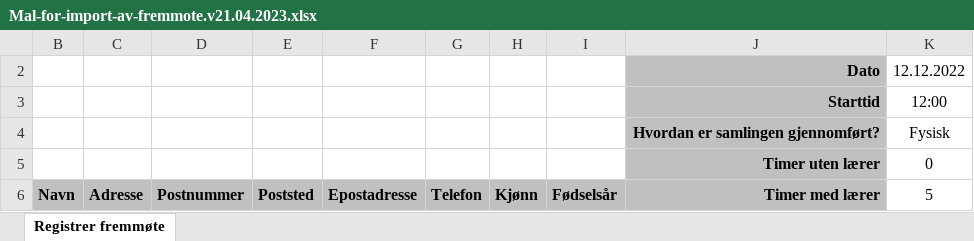
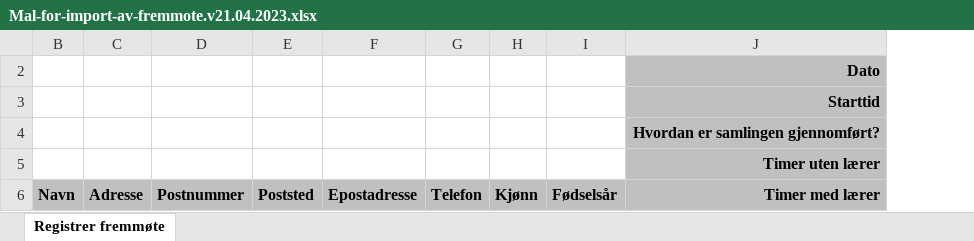
Before and after one commit to soundsgoodas/msf-fremmote, an Excel workbook: template/Mal-for-import-av-fremmote.v21.04.2023.xlsx, sheet Registrer fremmøte, drawn as a sheet; values as stored, in another font and other column widths than the file's, no borders; the diff names each change by its address in the sheet, - before the commit and + after, or states it on an @@ line.

```diff
--- a/template/Mal-for-import-av-fremmote.v21.04.2023.xlsx (sheet Registrer fremmøte)
+++ b/template/Mal-for-import-av-fremmote.v21.04.2023.xlsx (sheet Registrer fremmøte)
-column K, rows 2-6: 12.12.2022 | 12:00 | Fysisk | 0 | 5
```
Also changed, not shown: 3 other files.
